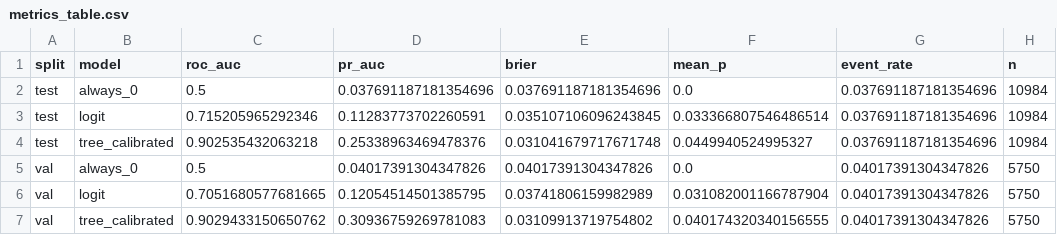
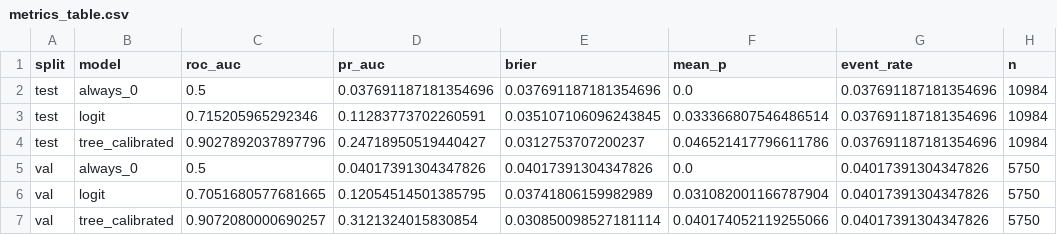
Before and after one commit to MarxusHD/AIinFinance, a CSV file: outputs/metrics_table.csv, drawn as a sheet.

```diff
--- a/outputs/metrics_table.csv
+++ b/outputs/metrics_table.csv
@@ -3,5 +3,5 @@ test,always_0,0.5,0.037691187181354696,0.037691187181354696,0.0,0.03769118718135
 test,logit,0.715205965292346,0.11283773702260591,0.035107106096243845,0.033366807546486514,0.037691187181354696,10984
-test,tree_calibrated,0.902535432063218,0.25338963469478376,0.031041679717671748,0.0449940524995327,0.037691187181354696,10984
+test,tree_calibrated,0.9027892037897796,0.24718950519440427,0.0312753707200237,0.046521417796611786,0.037691187181354696,10984
 val,always_0,0.5,0.04017391304347826,0.04017391304347826,0.0,0.04017391304347826,5750
 val,logit,0.7051680577681665,0.12054514501385795,0.03741806159982989,0.031082001166787904,0.04017391304347826,5750
-val,tree_calibrated,0.9029433150650762,0.30936759269781083,0.03109913719754802,0.040174320340156555,0.04017391304347826,5750
+val,tree_calibrated,0.9072080000690257,0.3121324015830854,0.030850098527181114,0.040174052119255066,0.04017391304347826,5750
```
Also changed, not shown: 10 other files.
